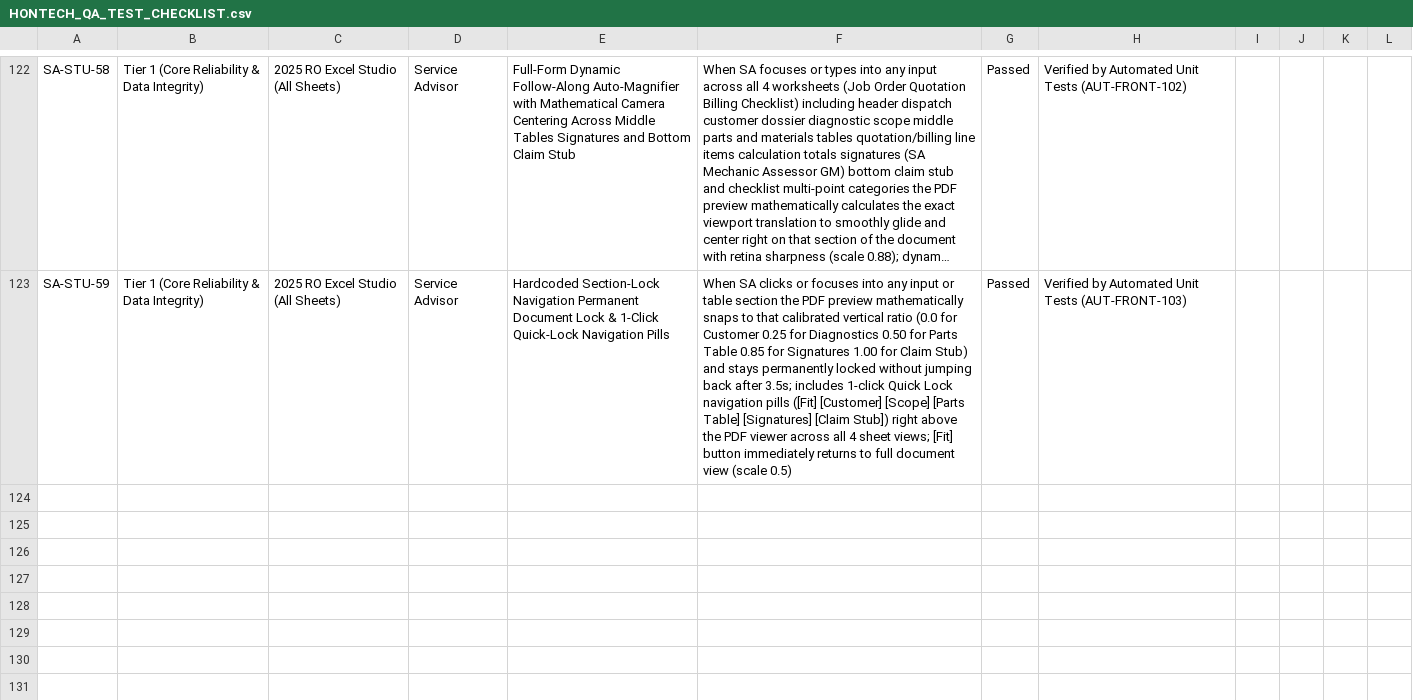
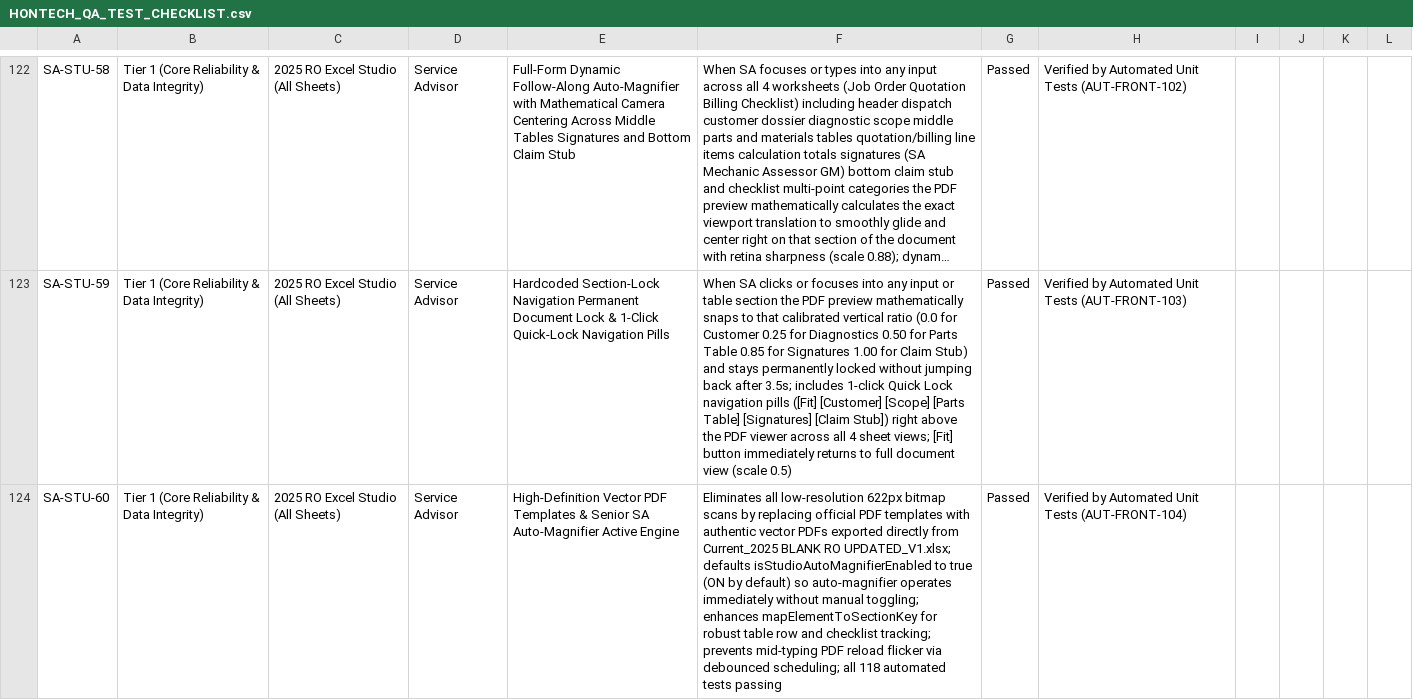
Before and after one commit to Justin-stack101/Hontech_Main_Active_Development_PHP_SQL, a CSV file: Hontech Documentation/HONTECH_QA_TEST_CHECKLIST.csv, drawn as a sheet; only a part is shown, gaps mark what is left out; long unchanged cells end in …; the diff names each change by its address in the sheet, - before the commit and + after, or states it on an @@ line.

```diff
--- a/Hontech Documentation/HONTECH_QA_TEST_CHECKLIST.csv
+++ b/Hontech Documentation/HONTECH_QA_TEST_CHECKLIST.csv
+row 124: SA-STU-60 | Tier 1 (Core Reliability & Data Integrity) | 2025 RO Excel Studio (All Sheets) | Service Advisor | High-Definition Vector PDF Templates & Senior SA Auto-Magnifier Active Engine | Eliminates all low-resolution 622px bitmap scans by replacing official PDF templates with authentic vector PDFs exported directly from Current_2025 BLANK RO UPDATED_V1.xlsx; defaults isStudioAutoMagnifierEnabled to true (ON by default) so auto-magnifier operates immediately without manual toggling; enhances mapElementToSectionKey for robust table row and checklist tracking; prevents mid-typing PDF reload flicker via debounced scheduling; all 118 automated tests passing | Passed | Verified by Automated Unit Tests (AUT-FRONT-104)
```
Also changed, not shown: Revisions checklist.csv, 18 other files.
